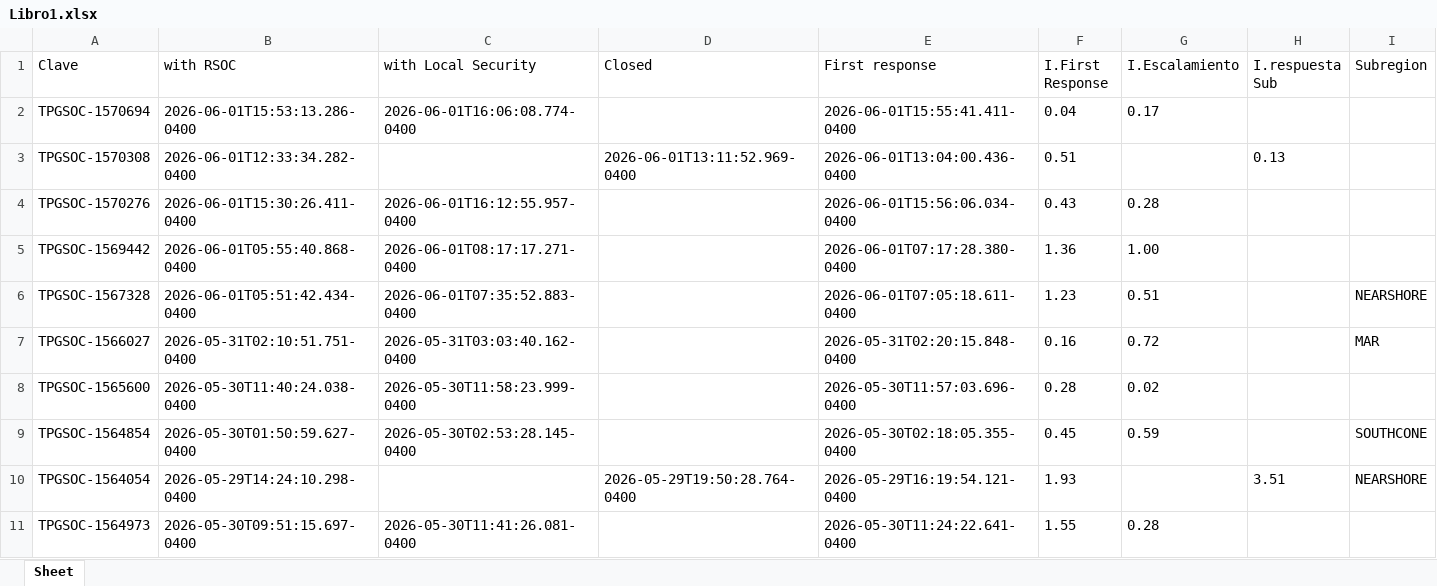
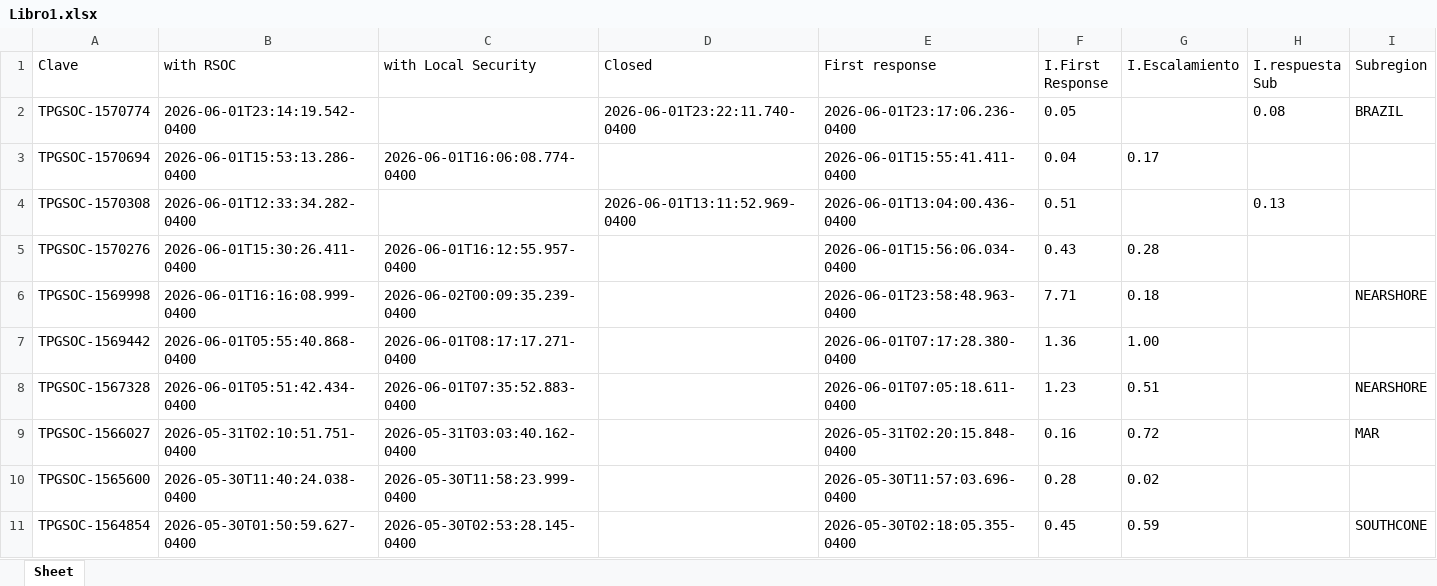
Before and after one commit to angeval25/TS, an Excel workbook: Libro1.xlsx, sheet Sheet, drawn as a sheet; only a part is shown; the shorter side is filled out with more unchanged rows; values as stored, in another font and other column widths than the file's, no borders; the diff names each change by its address in the sheet, - before the commit and + after, or states it on an @@ line.

Commit message:
Auto-update Libro1.xlsx 2026-06-02 05:07:47 UTC

```diff
--- a/Libro1.xlsx (sheet Sheet)
+++ b/Libro1.xlsx (sheet Sheet)
+row 2: TPGSOC-1570774 | 2026-06-01T23:14:19.542-0400 |  | 2026-06-01T23:22:11.740-0400 | 2026-06-01T23:17:06.236-0400 | 0.05 |  | 0.08 | BRAZIL
+row 6: TPGSOC-1569998 | 2026-06-01T16:16:08.999-0400 | 2026-06-02T00:09:35.239-0400 |  | 2026-06-01T23:58:48.963-0400 | 7.71 | 0.18 |  | NEARSHORE
```
